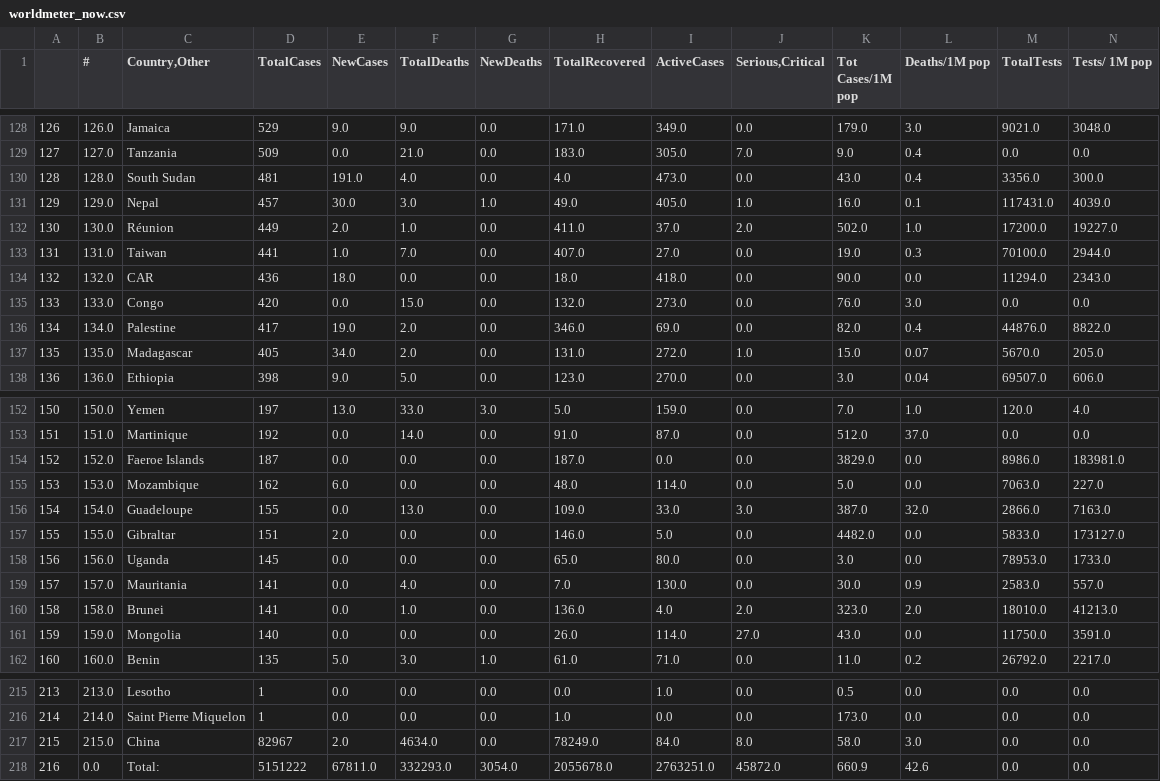
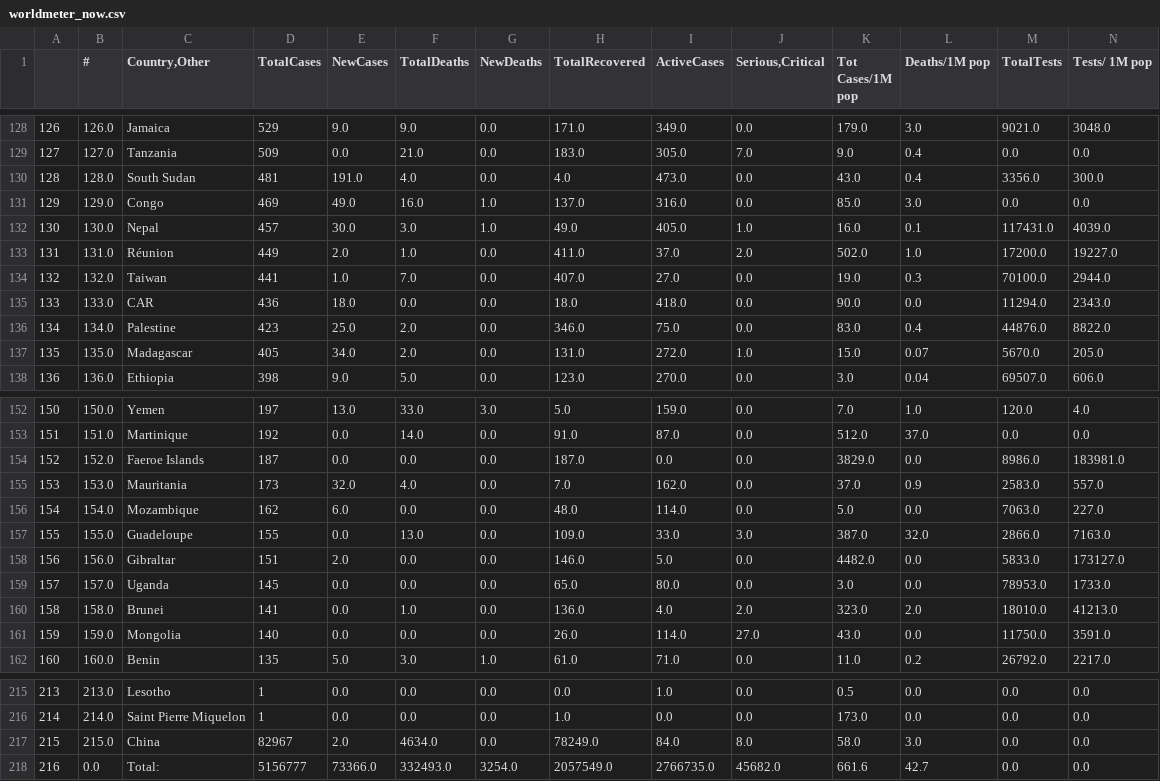
Before and after one commit to kevorkkeheian/DataScience, a CSV file: datasets/worldmeter_now.csv, drawn as a sheet; only a part is shown, gaps mark what is left out; removed rows and columns are numbered as before the commit, all else as after; rows hold the shown columns only; the diff covers the shown part only; the diff names each change by its address in the sheet, - before the commit and + after, or states it on an @@ line.

```diff
--- a/datasets/worldmeter_now.csv
+++ b/datasets/worldmeter_now.csv
+row 131: 129 | 129.0 | Congo | 469 | 49.0 | 16.0 | 1.0 | 137.0 | 316.0 | 0.0 | 85.0 | 3.0 | 0.0 | 0.0
-A132: 129
+A132: 130
-B132 (#): 129.0
+B132 (#): 130.0
-A133: 130
+A133: 131
-B133 (#): 130.0
+B133 (#): 131.0
-A134: 131
+A134: 132
-B134 (#): 131.0
+B134 (#): 132.0
-A135: 132
+A135: 133
-B135 (#): 132.0
+B135 (#): 133.0
-row 135: 133 | 133.0 | Congo | 420 | 0.0 | 15.0 | 0.0 | 132.0 | 273.0 | 0.0 | 76.0 | 3.0 | 0.0 | 0.0
-D136 (TotalCases): 417
+D136 (TotalCases): 423
-E136 (NewCases): 19.0
+E136 (NewCases): 25.0
-I136 (ActiveCases): 69.0
+I136 (ActiveCases): 75.0
-K136 (Tot Cases/1M pop): 82.0
+K136 (Tot Cases/1M pop): 83.0
+row 155: 153 | 153.0 | Mauritania | 173 | 32.0 | 4.0 | 0.0 | 7.0 | 162.0 | 0.0 | 37.0 | 0.9 | 2583.0 | 557.0
-A156: 153
+A156: 154
-B156 (#): 153.0
+B156 (#): 154.0
-A157: 154
+A157: 155
-B157 (#): 154.0
+B157 (#): 155.0
-A158: 155
+A158: 156
-B158 (#): 155.0
+B158 (#): 156.0
-A159: 156
+A159: 157
-B159 (#): 156.0
+B159 (#): 157.0
-row 159: 157 | 157.0 | Mauritania | 141 | 0.0 | 4.0 | 0.0 | 7.0 | 130.0 | 0.0 | 30.0 | 0.9 | 2583.0 | 557.0
-D218 (TotalCases): 5151222
+D218 (TotalCases): 5156777
-E218 (NewCases): 67811.0
+E218 (NewCases): 73366.0
-F218 (TotalDeaths): 332293.0
+F218 (TotalDeaths): 332493.0
-G218 (NewDeaths): 3054.0
+G218 (NewDeaths): 3254.0
-H218 (TotalRecovered): 2055678.0
+H218 (TotalRecovered): 2057549.0
-I218 (ActiveCases): 2763251.0
+I218 (ActiveCases): 2766735.0
-J218 (Serious,Critical): 45872.0
+J218 (Serious,Critical): 45682.0
-K218 (Tot Cases/1M pop): 660.9
+K218 (Tot Cases/1M pop): 661.6
-L218 (Deaths/1M pop): 42.6
+L218 (Deaths/1M pop): 42.7
```
Also changed, not shown: 81 edited cells elsewhere in this file, datasets/worldmeter_yesterday.csv.
